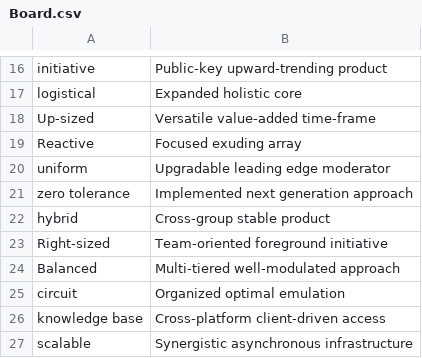
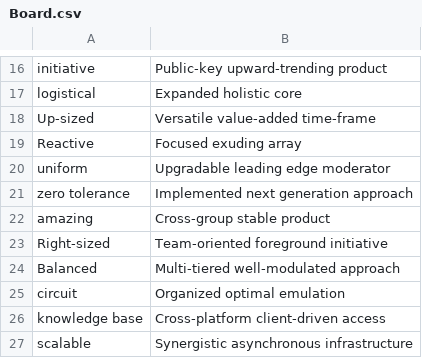
Before and after one commit to spencerbyw/AgileBoardProject, a CSV file: data/Board.csv, drawn as a sheet; only a part is shown, gaps mark what is left out.

```diff
--- a/data/Board.csv
+++ b/data/Board.csv
@@ -21,3 +21,3 @@ uniform,Upgradable leading edge moderator
 zero tolerance,Implemented next generation approach
-hybrid,Cross-group stable product
+amazing,Cross-group stable product
 Right-sized,Team-oriented foreground initiative
```
Also changed, not shown: data/Card.csv, data/JuniorDev.csv, 3 other files.
